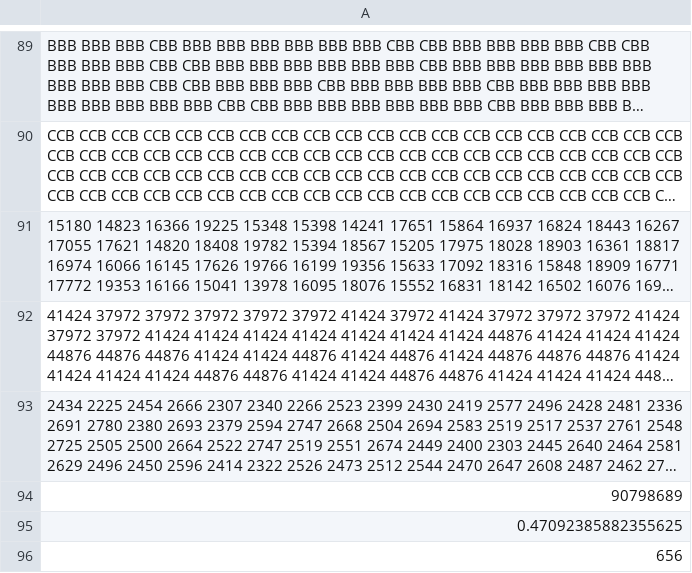
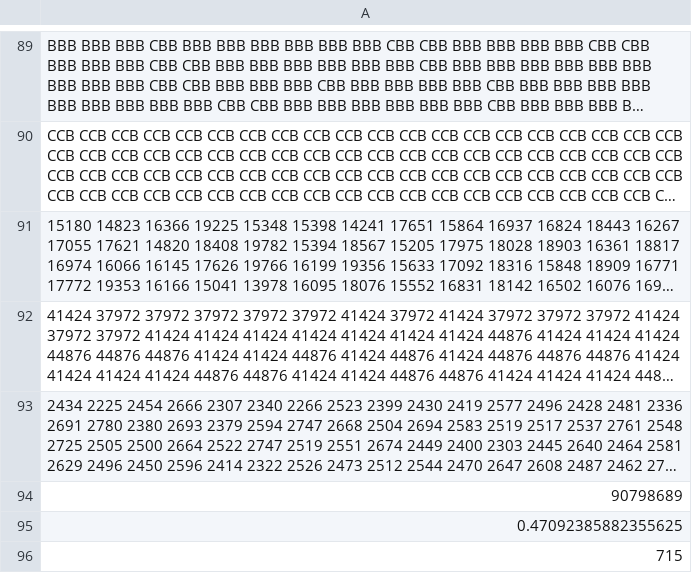
Before and after one commit to matteocirca/huawei-sweden-hackathon-2023, a CSV file: output/19.csv, drawn as a sheet; only a part is shown, gaps mark what is left out; long unchanged cells end in …; the diff names each change by its address in the sheet, - before the commit and + after, or states it on an @@ line.

```diff
--- a/output/19.csv
+++ b/output/19.csv
-A96: 656
+A96: 715
```
Also changed, not shown: output/12.csv, output/13.csv, 6 other files.
